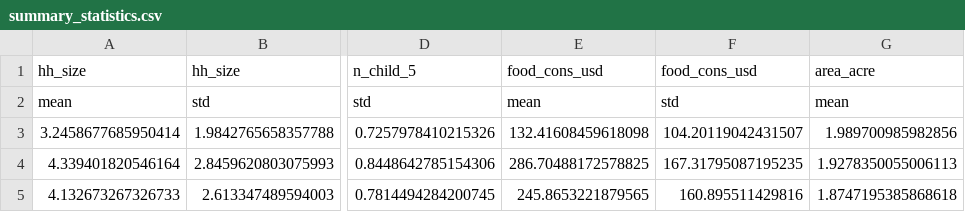
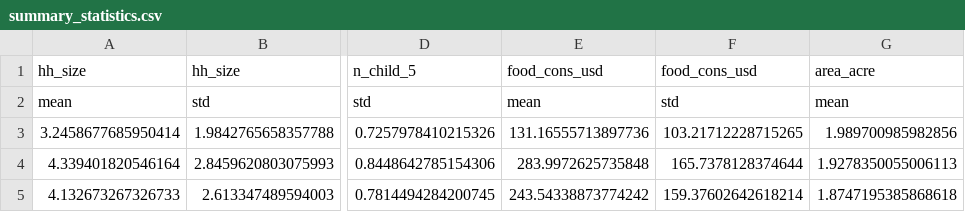
Before and after one commit to KasiwaAcademy/Reproducible_Research_Fundamentals, a CSV file: Output/summary_statistics.csv, drawn as a sheet; only a part is shown, gaps mark what is left out; the diff names each change by its address in the sheet, - before the commit and + after, or states it on an @@ line.

```diff
--- a/Output/summary_statistics.csv
+++ b/Output/summary_statistics.csv
-E3: 132.41608459618098
+E3: 131.16555713897736
-F3: 104.20119042431507
+F3: 103.21712228715265
-E4: 286.70488172578825
+E4: 283.9972625735848
-F4: 167.31795087195235
+F4: 165.7378128374644
-E5: 245.8653221879565
+E5: 243.54338873774242
-F5: 160.895511429816
+F5: 159.37602642618214
```
Also changed, not shown: Data/Final/baseline_treat_status.csv, Output/multiple_regression.csv, 4 other files.
